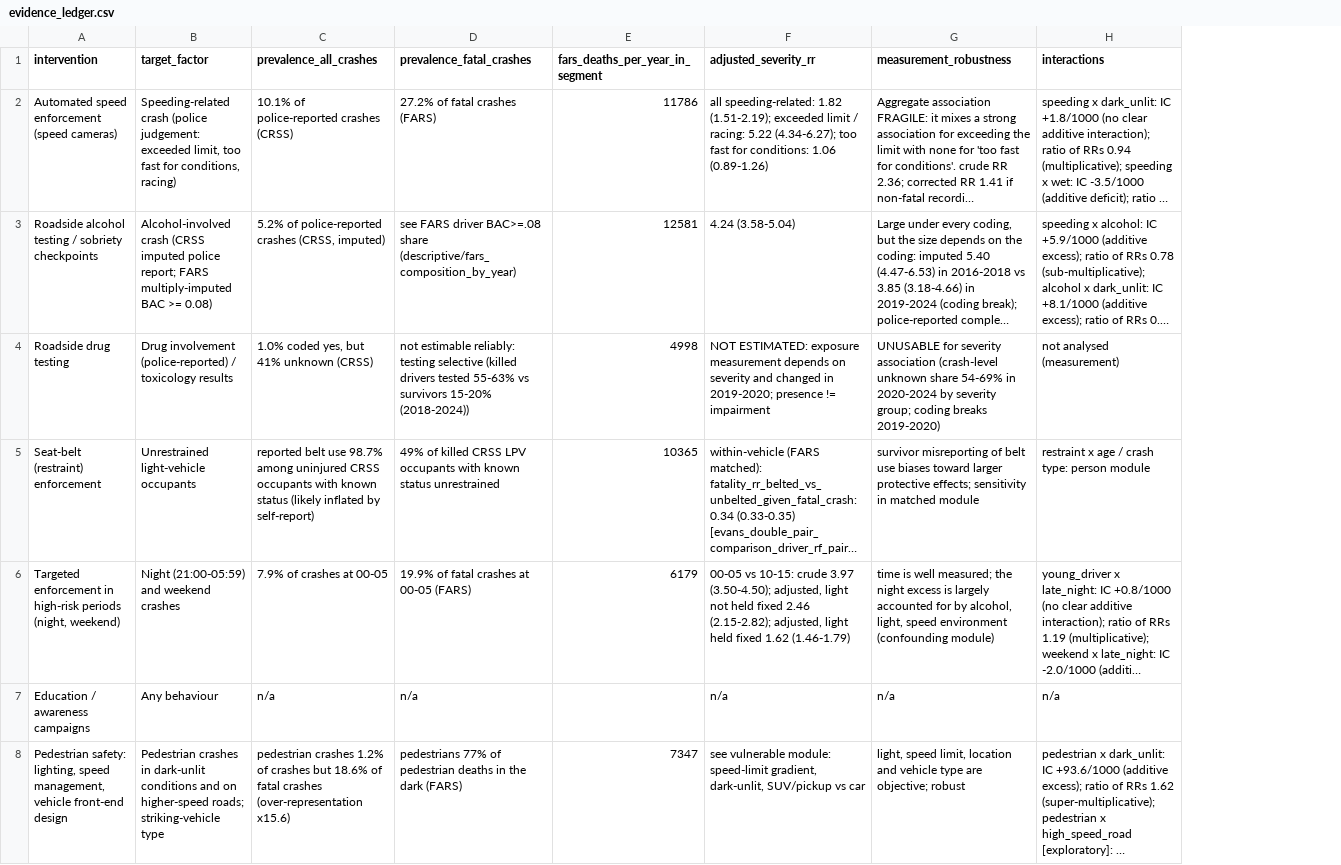
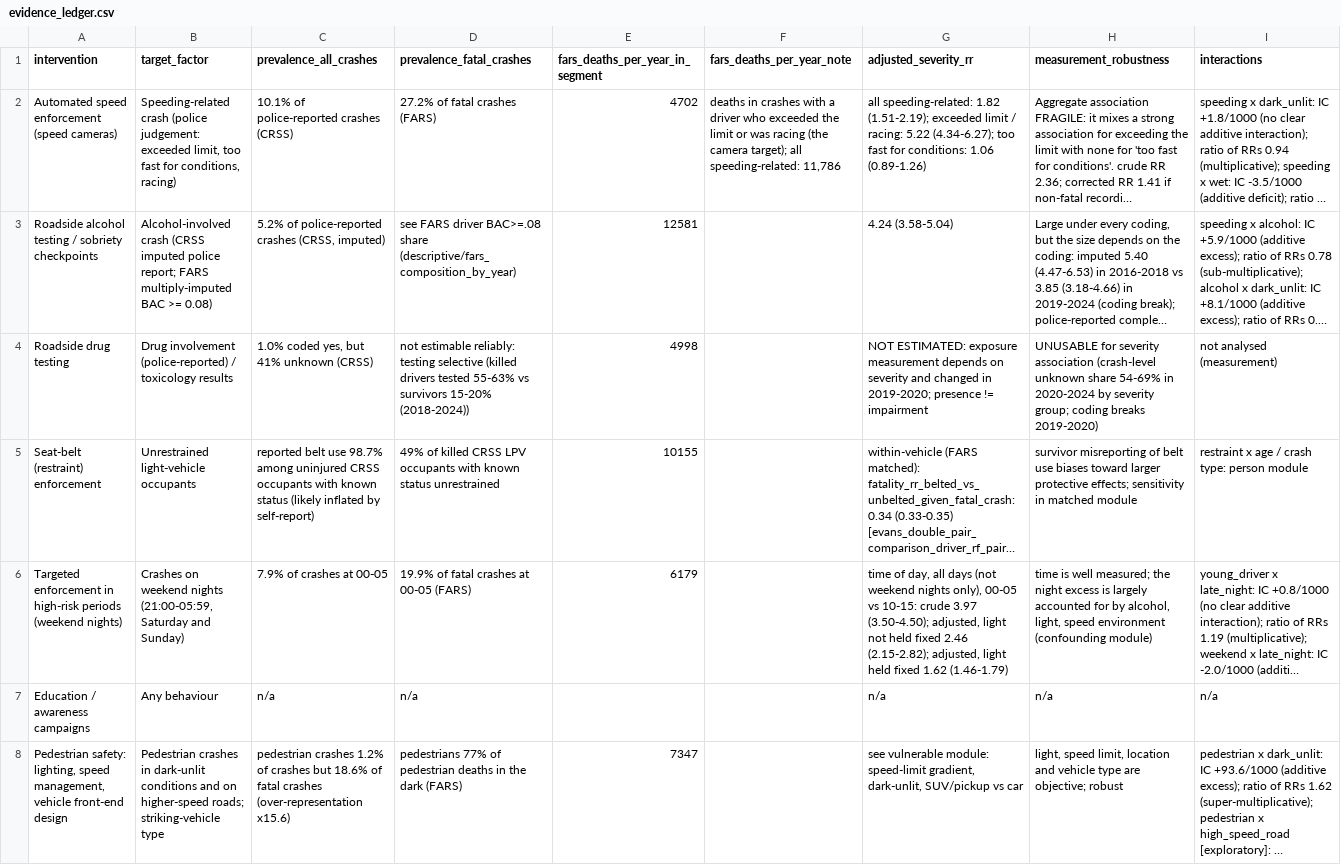
Before and after one commit to RAHV-FB/nhtsa-stats-US, a CSV file: outputs/tables/policy/evidence_ledger.csv, drawn as a sheet; only a part is shown; long unchanged cells end in …; addresses are those after the commit; the diff names each change by its address in the sheet, - before the commit and + after, or states it on an @@ line.

```diff
--- a/outputs/tables/policy/evidence_ledger.csv
+++ b/outputs/tables/policy/evidence_ledger.csv
+column F (fars_deaths_per_year_note), row 2: deaths in crashes with a driver who exceeded the limit or was racing (the camera target); all speeding-related: 11,786
-E2 (fars_deaths_per_year_in_segment): 11786
+E2 (fars_deaths_per_year_in_segment): 4702
-E5 (fars_deaths_per_year_in_segment): 10365
+E5 (fars_deaths_per_year_in_segment): 10155
-A6 (intervention): …high-risk periods (night, weekend)
+A6 (intervention): …high-risk periods (weekend nights)
-B6 (target_factor): Night (21:00-05:59) and weekend crashes
+B6 (target_factor): Crashes on weekend nights (21:00-05:59, Saturday and Sunday)
-G6 (adjusted_severity_rr): 00-05 vs…
+G6 (adjusted_severity_rr): time of day, all days (not weekend nights only), 00-05 vs…
```
Also changed, not shown: outputs/tables/descriptive/frequency_vs_severity.csv, outputs/tables/measurement/qba_grid.csv, 36 other files.
